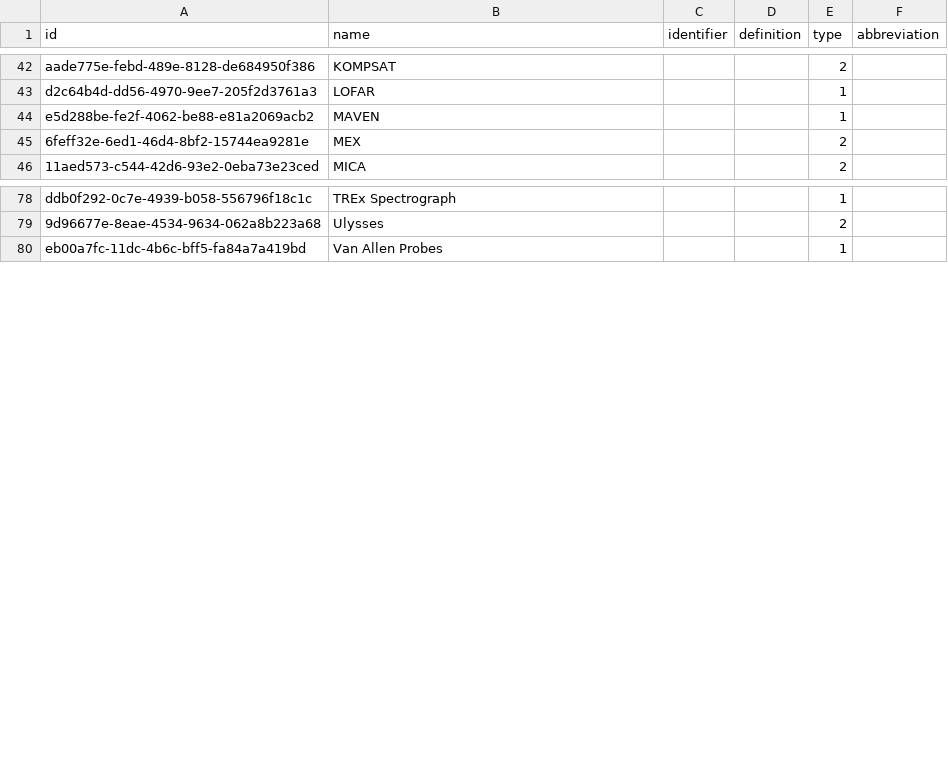
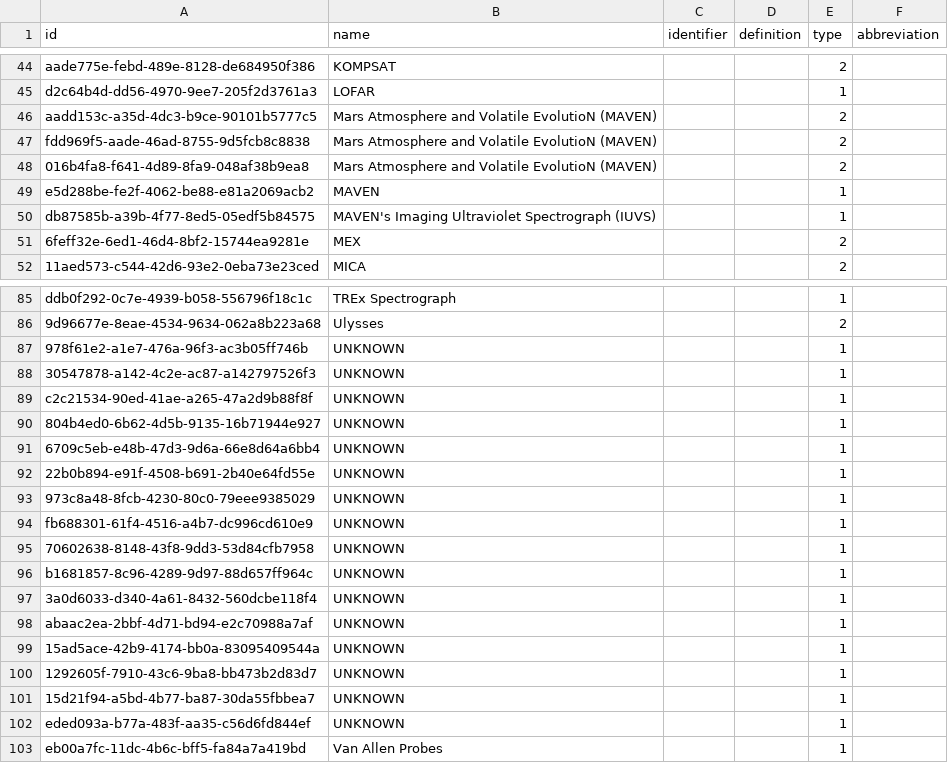
Before and after one commit to Heliophysics-Software-Search-Interface/hssi-website, a CSV file: django/website/config/db/instrument_observatory.csv, drawn as a sheet; only a part is shown, gaps mark what is left out; the diff covers the shown part only; the diff names each change by its address in the sheet, - before the commit and + after, or states it on an @@ line.

```diff
--- a/django/website/config/db/instrument_observatory.csv
+++ b/django/website/config/db/instrument_observatory.csv
+row 46: aadd153c-a35d-4dc3-b9ce-90101b5777c5 | Mars Atmosphere and Volatile EvolutioN (MAVEN) |  |  | 2
+row 47: fdd969f5-aade-46ad-8755-9d5fcb8c8838 | Mars Atmosphere and Volatile EvolutioN (MAVEN) |  |  | 2
+row 48: 016b4fa8-f641-4d89-8fa9-048af38b9ea8 | Mars Atmosphere and Volatile EvolutioN (MAVEN) |  |  | 2
+row 50: db87585b-a39b-4f77-8ed5-05edf5b84575 | MAVEN's Imaging Ultraviolet Spectrograph (IUVS) |  |  | 1
+row 87: 978f61e2-a1e7-476a-96f3-ac3b05ff746b | UNKNOWN |  |  | 1
+row 88: 30547878-a142-4c2e-ac87-a142797526f3 | UNKNOWN |  |  | 1
+row 89: c2c21534-90ed-41ae-a265-47a2d9b88f8f | UNKNOWN |  |  | 1
+row 90: 804b4ed0-6b62-4d5b-9135-16b71944e927 | UNKNOWN |  |  | 1
+row 91: 6709c5eb-e48b-47d3-9d6a-66e8d64a6bb4 | UNKNOWN |  |  | 1
+row 92: 22b0b894-e91f-4508-b691-2b40e64fd55e | UNKNOWN |  |  | 1
+row 93: 973c8a48-8fcb-4230-80c0-79eee9385029 | UNKNOWN |  |  | 1
+row 94: fb688301-61f4-4516-a4b7-dc996cd610e9 | UNKNOWN |  |  | 1
+row 95: 70602638-8148-43f8-9dd3-53d84cfb7958 | UNKNOWN |  |  | 1
+row 96: b1681857-8c96-4289-9d97-88d657ff964c | UNKNOWN |  |  | 1
+row 97: 3a0d6033-d340-4a61-8432-560dcbe118f4 | UNKNOWN |  |  | 1
+row 98: abaac2ea-2bbf-4d71-bd94-e2c70988a7af | UNKNOWN |  |  | 1
+row 99: 15ad5ace-42b9-4174-bb0a-83095409544a | UNKNOWN |  |  | 1
+row 100: 1292605f-7910-43c6-9ba8-bb473b2d83d7 | UNKNOWN |  |  | 1
+row 101: 15d21f94-a5bd-4b77-ba87-30da55fbbea7 | UNKNOWN |  |  | 1
+row 102: eded093a-b77a-483f-aa35-c56d6fd844ef | UNKNOWN |  |  | 1
```
Also changed, not shown: 3 added rows elsewhere in this file, django/website/config/db/organization.csv, django/website/config/db/software_authors.csv, 12 other files.
